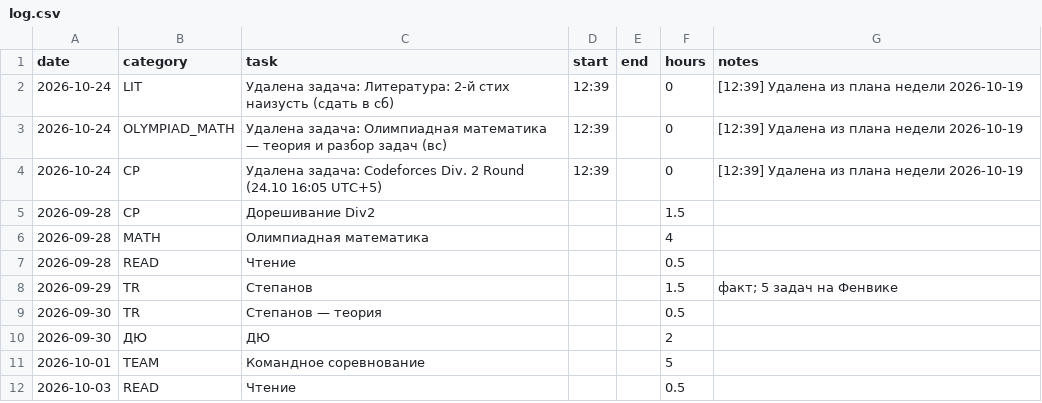
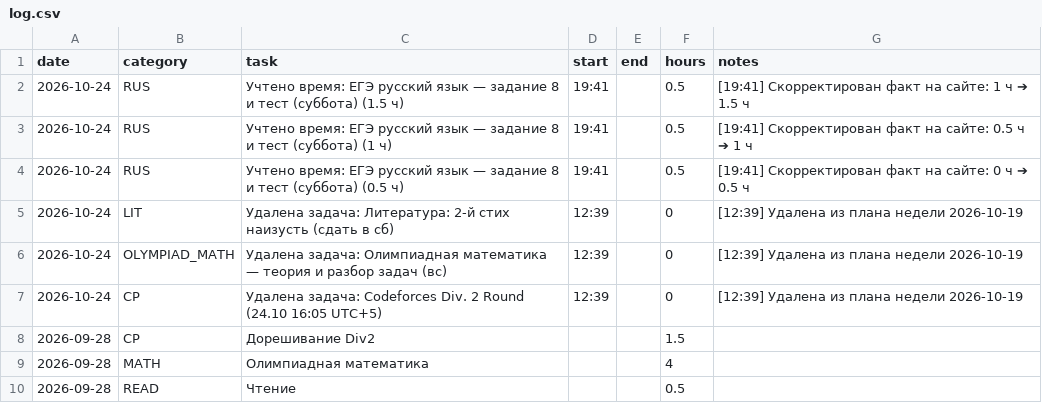
Before and after one commit to ponponin/dashboard, a CSV file: data/log.csv, drawn as a sheet; only a part is shown; the shorter side is filled out with more unchanged rows; the diff names each change by its address in the sheet, - before the commit and + after, or states it on an @@ line.

Commit message:
Auto-commit changes from dashboard (19:42:06): data/log.csv

```diff
--- a/data/log.csv
+++ b/data/log.csv
+row 2: 2026-10-24 | RUS | Учтено время: ЕГЭ русский язык — задание 8 и тест (суббота) (1.5 ч) | 19:41 |  | 0.5 | [19:41] Скорректирован факт на сайте: 1 ч ➔ 1.5 ч
+row 3: 2026-10-24 | RUS | Учтено время: ЕГЭ русский язык — задание 8 и тест (суббота) (1 ч) | 19:41 |  | 0.5 | [19:41] Скорректирован факт на сайте: 0.5 ч ➔ 1 ч
+row 4: 2026-10-24 | RUS | Учтено время: ЕГЭ русский язык — задание 8 и тест (суббота) (0.5 ч) | 19:41 |  | 0.5 | [19:41] Скорректирован факт на сайте: 0 ч ➔ 0.5 ч
```
